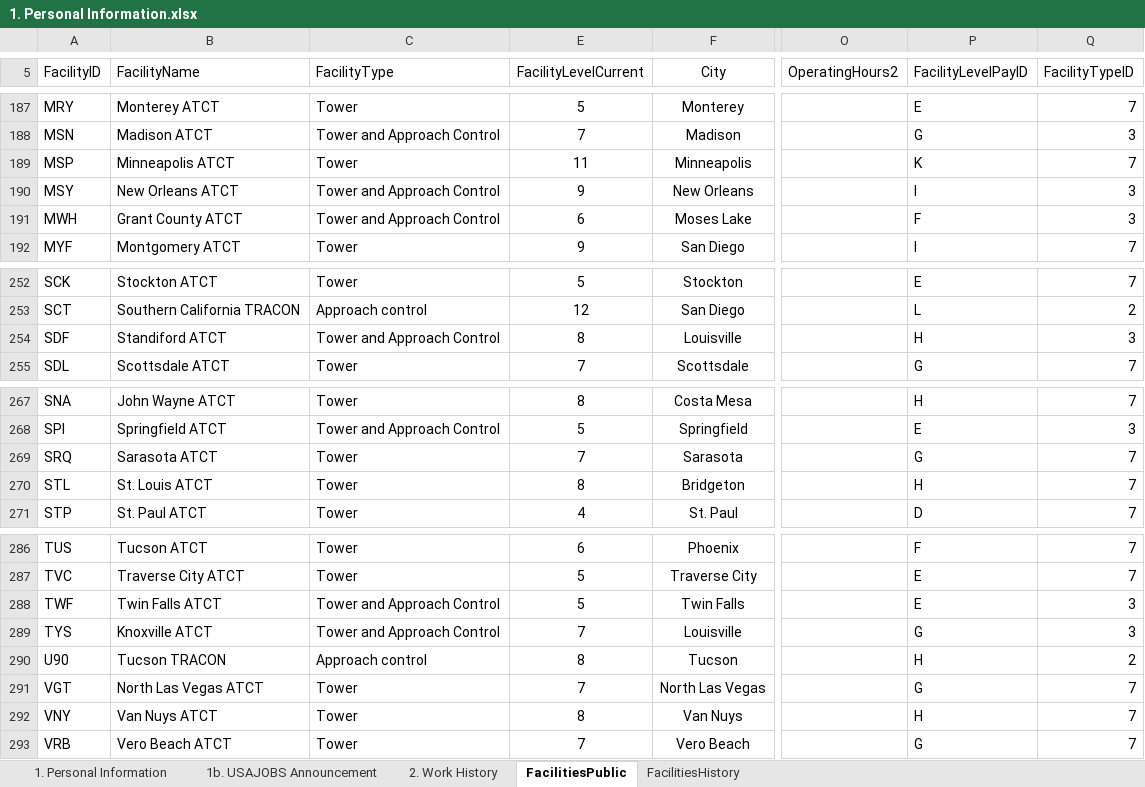
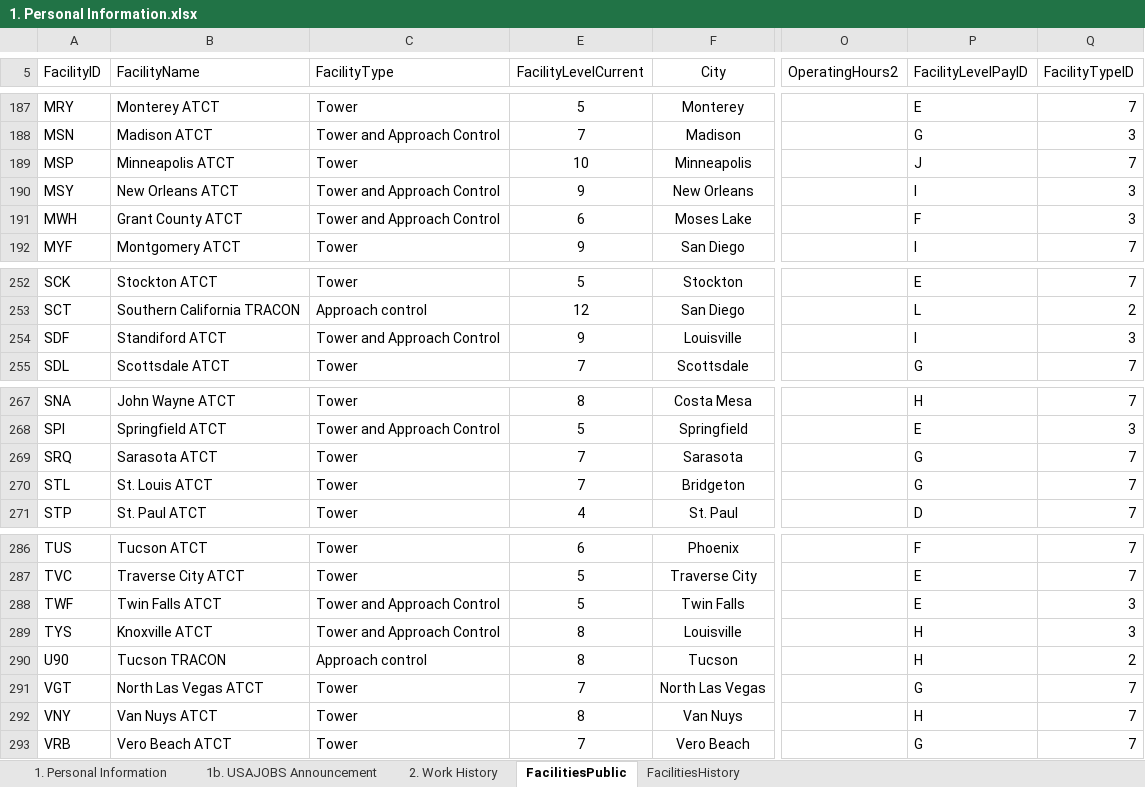
Before and after one commit to southwest416/ERR-Generator, an Excel workbook: 1. Personal Information.xlsx, sheet FacilitiesPublic, drawn as a sheet; only a part is shown, gaps mark what is left out; values as stored, in another font and other column widths than the file's, no borders; conditional formats and table styles not drawn; the diff covers the shown part only; the diff names each change by its address in the sheet, - before the commit and + after, or states it on an @@ line.

Commit message:
Update Facility Levels

```diff
--- a/1. Personal Information.xlsx (sheet FacilitiesPublic)
+++ b/1. Personal Information.xlsx (sheet FacilitiesPublic)
-E189 (FacilityLevelCurrent): 11
+E189 (FacilityLevelCurrent): 10
-P189 (FacilityLevelPayID): K
+P189 (FacilityLevelPayID): J
-E254 (FacilityLevelCurrent): 8
+E254 (FacilityLevelCurrent): 9
-P254 (FacilityLevelPayID): H
+P254 (FacilityLevelPayID): I
-E270 (FacilityLevelCurrent): 8
+E270 (FacilityLevelCurrent): 7
-P270 (FacilityLevelPayID): H
+P270 (FacilityLevelPayID): G
-E289 (FacilityLevelCurrent): 7
+E289 (FacilityLevelCurrent): 8
-P289 (FacilityLevelPayID): G
+P289 (FacilityLevelPayID): H
```
Also changed, not shown: 12 edited cells elsewhere in this sheet, sheet FacilitiesHistory, sheet 1. Personal Information, formulas that keep their value.
